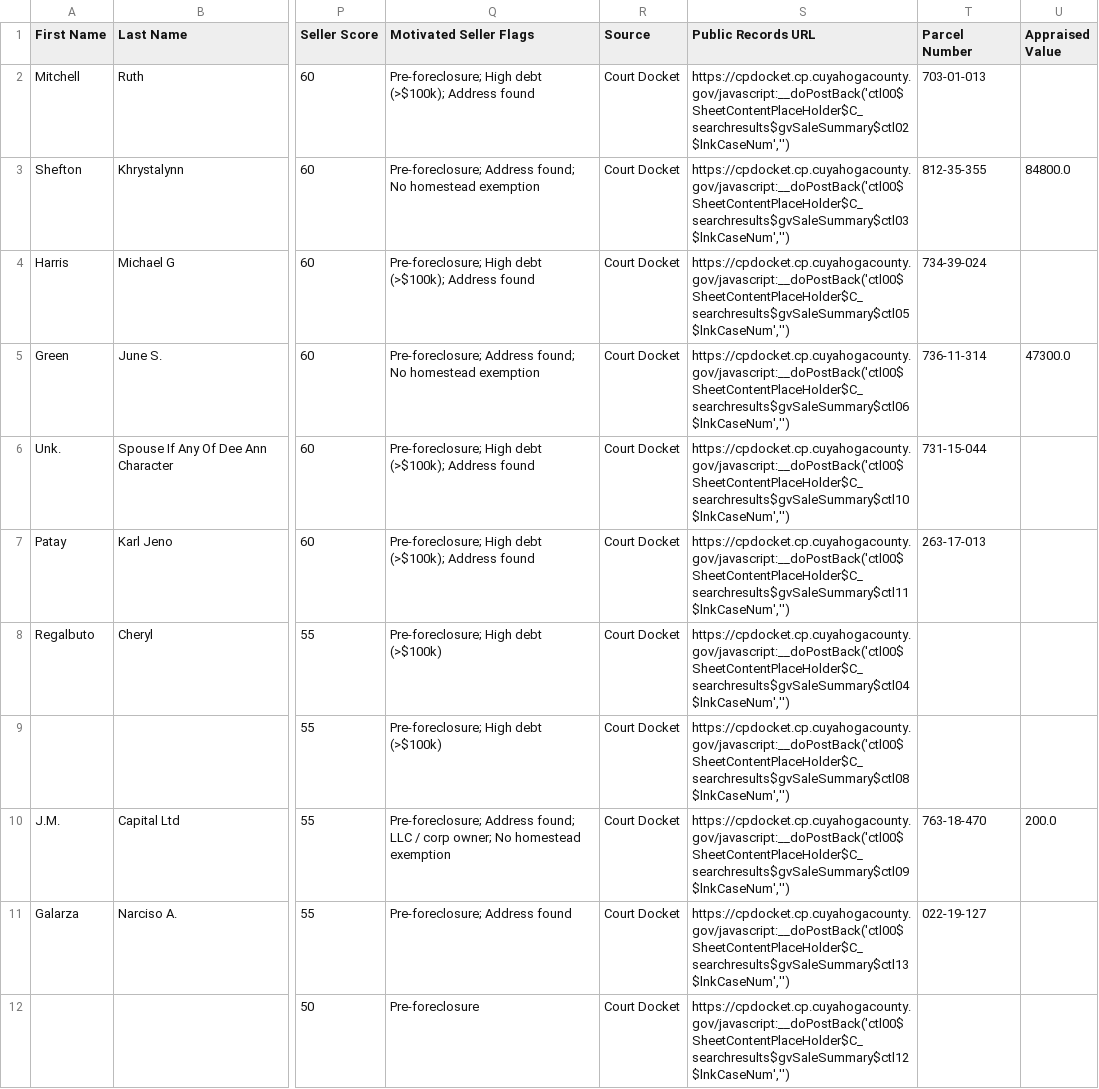
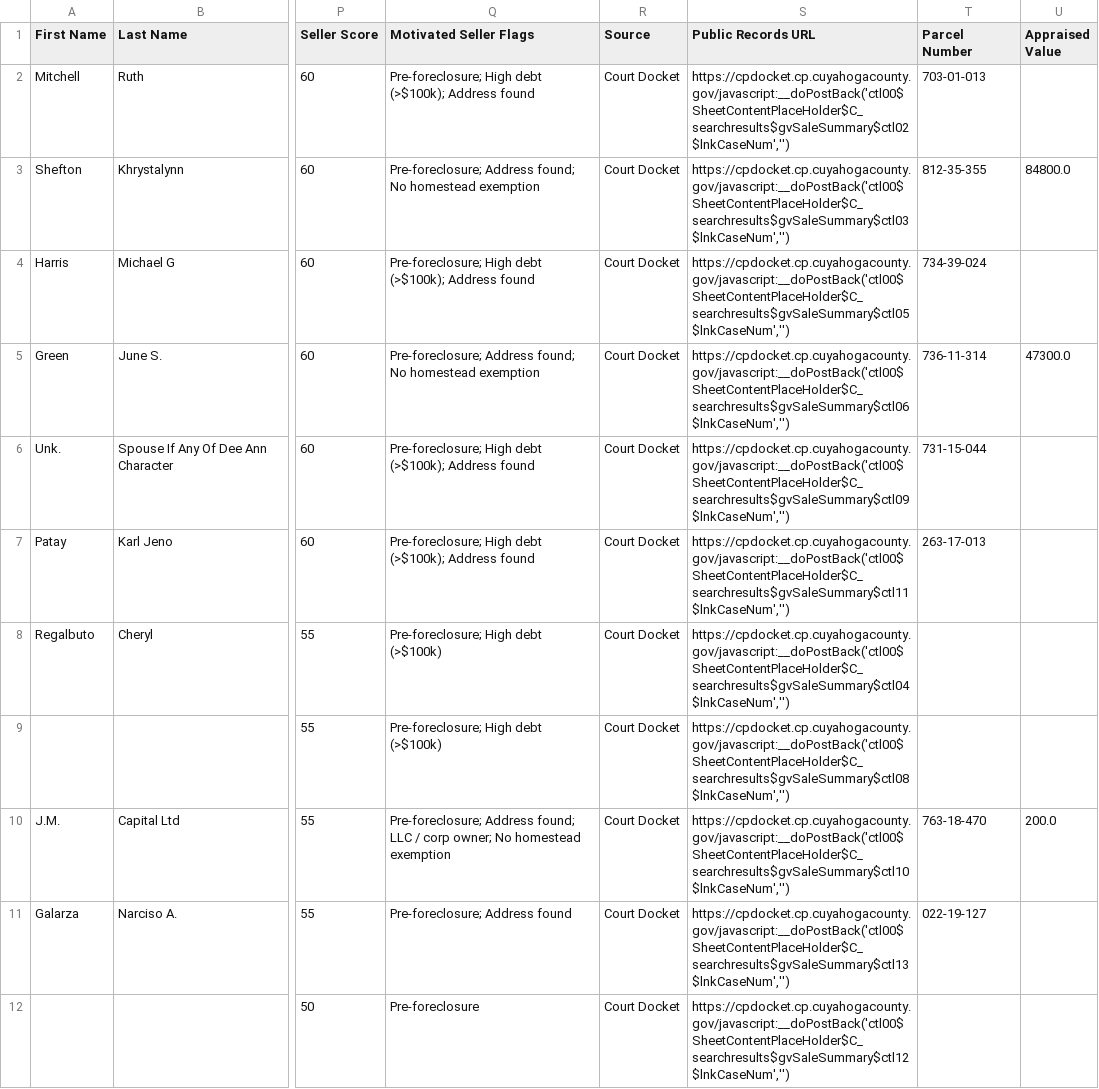
Before and after one commit to 10xresourcesinc-ai/cuyahoga-intel, a CSV file: data/ghl_export.csv, drawn as a sheet; only a part is shown, gaps mark what is left out; the diff names each change by its address in the sheet, - before the commit and + after, or states it on an @@ line.

```diff
--- a/data/ghl_export.csv
+++ b/data/ghl_export.csv
-S6 (Public Records URL): https://cpdocket.cp.cuyahogacounty.gov/javascript:__doPostBack('ctl00$SheetContentPlaceHolder$C_searchresults$gvSaleSummary$ctl10$lnkCaseNum','')
+S6 (Public Records URL): https://cpdocket.cp.cuyahogacounty.gov/javascript:__doPostBack('ctl00$SheetContentPlaceHolder$C_searchresults$gvSaleSummary$ctl09$lnkCaseNum','')
-S10 (Public Records URL): https://cpdocket.cp.cuyahogacounty.gov/javascript:__doPostBack('ctl00$SheetContentPlaceHolder$C_searchresults$gvSaleSummary$ctl09$lnkCaseNum','')
+S10 (Public Records URL): https://cpdocket.cp.cuyahogacounty.gov/javascript:__doPostBack('ctl00$SheetContentPlaceHolder$C_searchresults$gvSaleSummary$ctl10$lnkCaseNum','')
```
Also changed, not shown: 2 other files.
